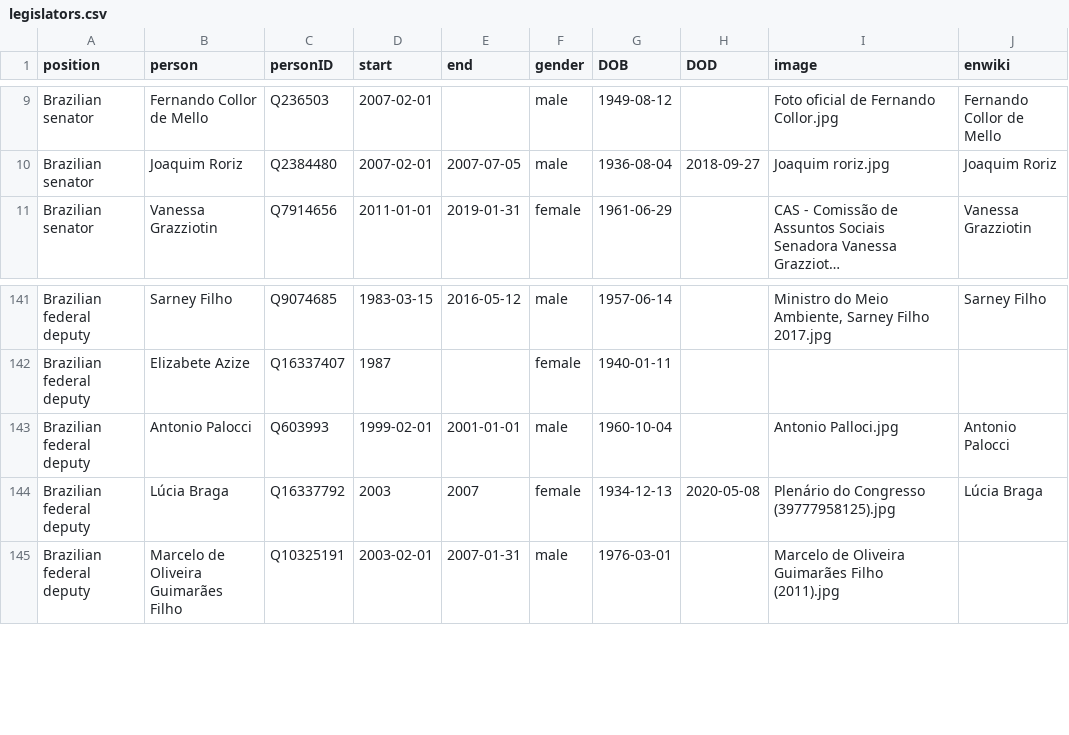
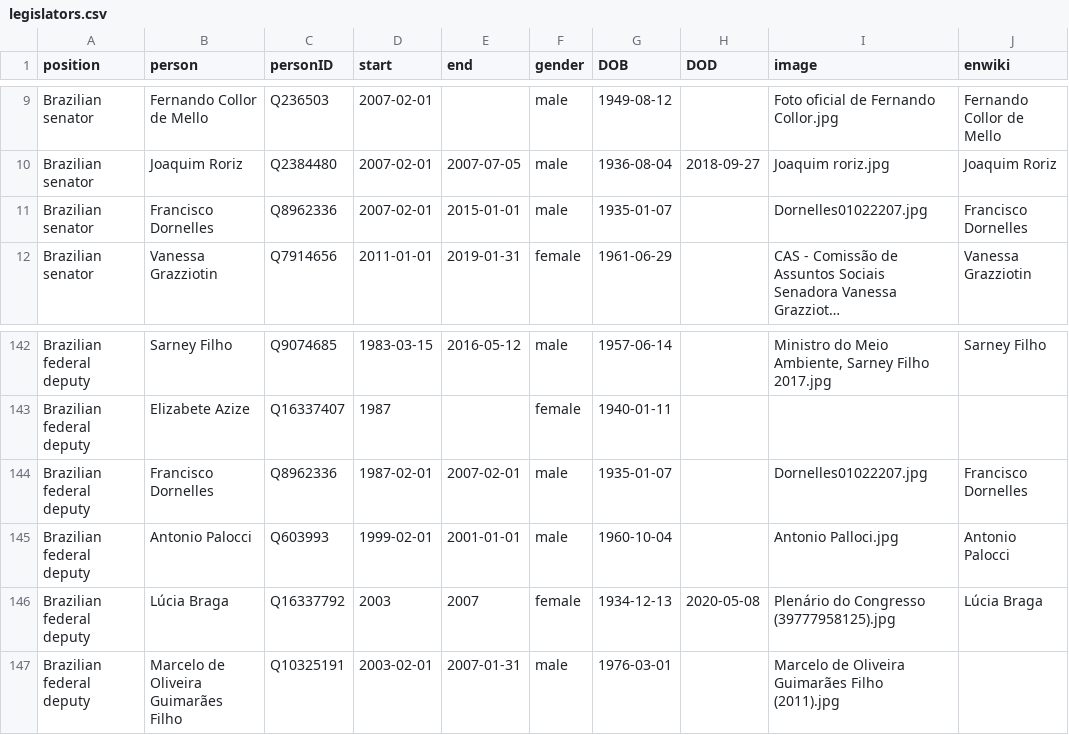
Before and after one commit to every-politician-scrapers/brazil-ministers, a CSV file: html/legislators.csv, drawn as a sheet; only a part is shown, gaps mark what is left out; long unchanged cells end in …; the diff names each change by its address in the sheet, - before the commit and + after, or states it on an @@ line.

```diff
--- a/html/legislators.csv
+++ b/html/legislators.csv
+row 11: Brazilian senator | Francisco Dornelles | Q8962336 | 2007-02-01 | 2015-01-01 | male | 1935-01-07 |  | Dornelles01022207.jpg | Francisco Dornelles
+row 144: Brazilian federal deputy | Francisco Dornelles | Q8962336 | 1987-02-01 | 2007-02-01 | male | 1935-01-07 |  | Dornelles01022207.jpg | Francisco Dornelles
```
Also changed, not shown: html/holders21.csv, html/positions.csv.
